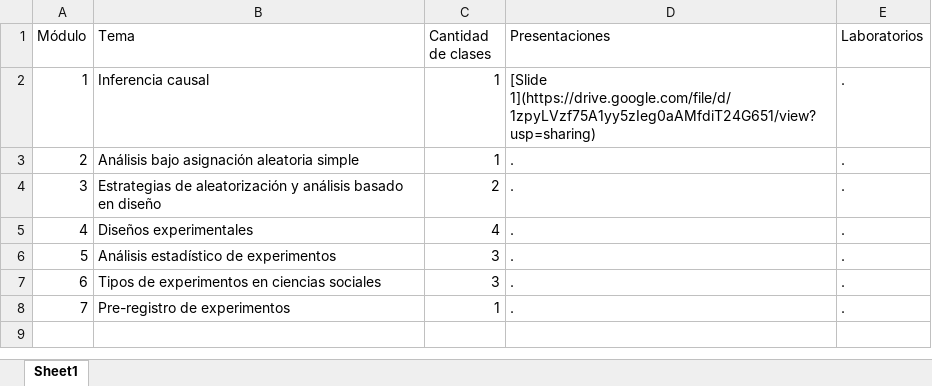
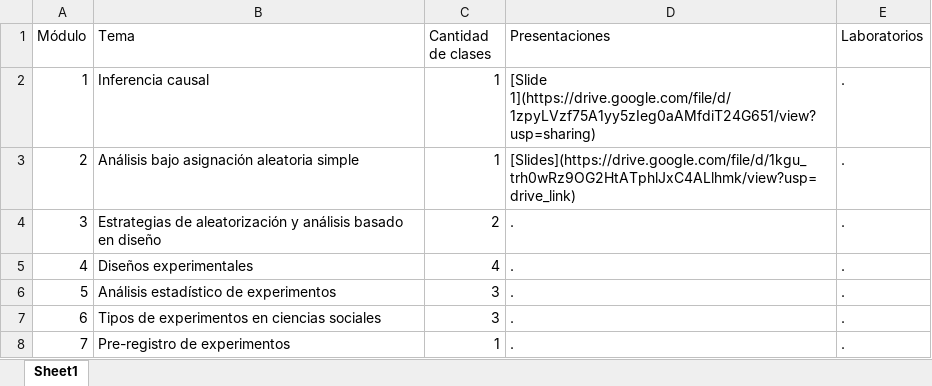
Before and after one commit to Nicolas-Schmidt/WCDECS, an Excel workbook: Clases.xlsx, sheet Sheet1, drawn as a sheet; values as stored, in another font and other column widths than the file's, no borders; the diff names each change by its address in the sheet, - before the commit and + after, or states it on an @@ line.

Commit message:
slides 2

```diff
--- a/Clases.xlsx (sheet Sheet1)
+++ b/Clases.xlsx (sheet Sheet1)
-D3 (Presentaciones): .
+D3 (Presentaciones): [Slides](https://drive.google.com/file/d/1kgu_trh0wRz9OG2HtATphlJxC4ALlhmk/view?usp=drive_link)
```
Also changed, not shown: 4 other files.
